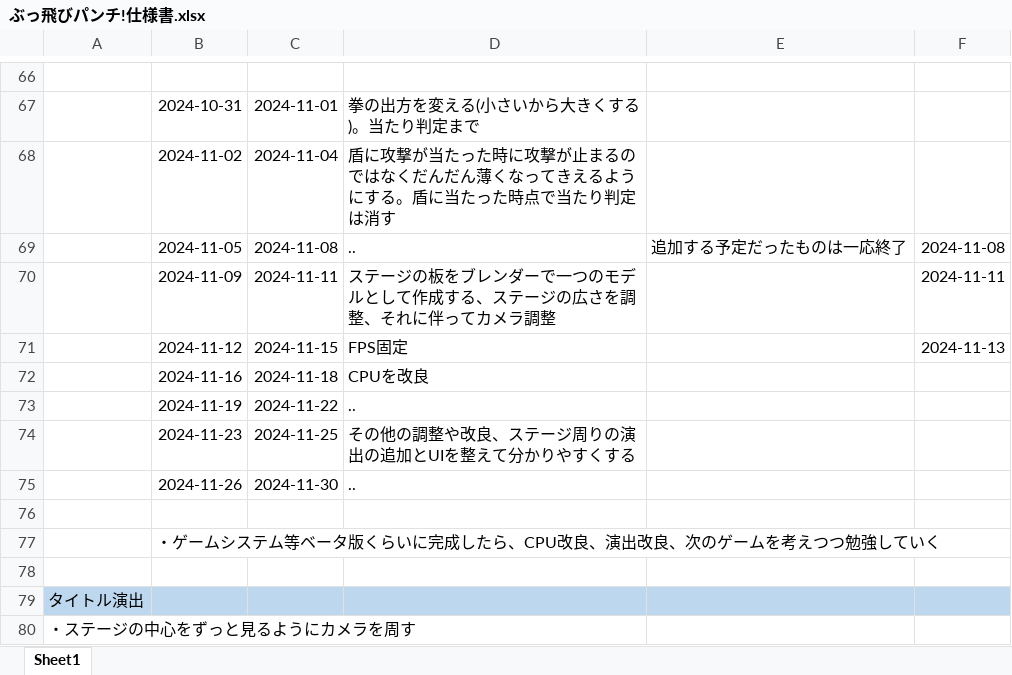
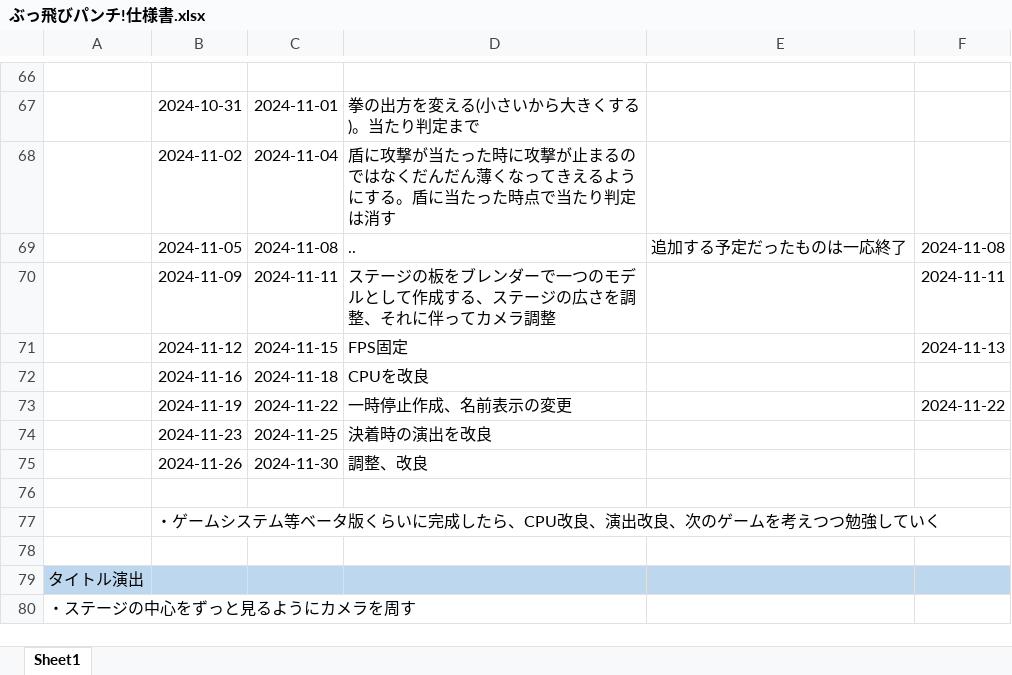
Before and after one commit to 1ha8ma/PunchGame, an Excel workbook: ぶっ飛びパンチ!仕様書.xlsx, sheet Sheet1, drawn as a sheet; only a part is shown, gaps mark what is left out; values as stored, in another font and other column widths than the file's, no borders; the diff names each change by its address in the sheet, - before the commit and + after, or states it on an @@ line.

```diff
--- a/ぶっ飛びパンチ!仕様書.xlsx (sheet Sheet1)
+++ b/ぶっ飛びパンチ!仕様書.xlsx (sheet Sheet1)
-D73: ..
+D73: 一時停止作成、名前表示の変更
-F73: (empty)
+F73: 2024-11-22
-D74: その他の調整や改良、ステージ周りの演出の追加とUIを整えて分かりやすくする
+D74: 決着時の演出を改良
-D75: ..
+D75: 調整、改良
```
Also changed, not shown: 35 other files.
